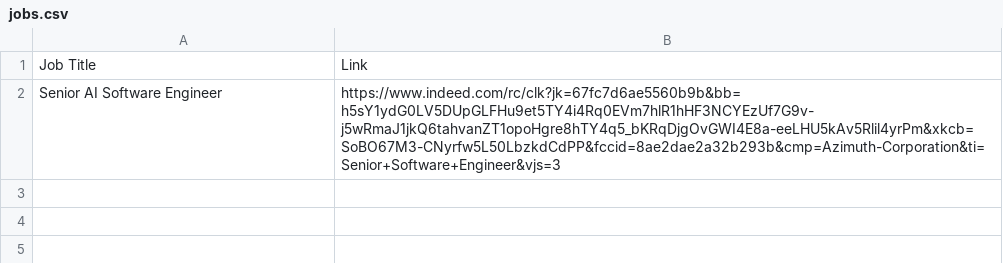
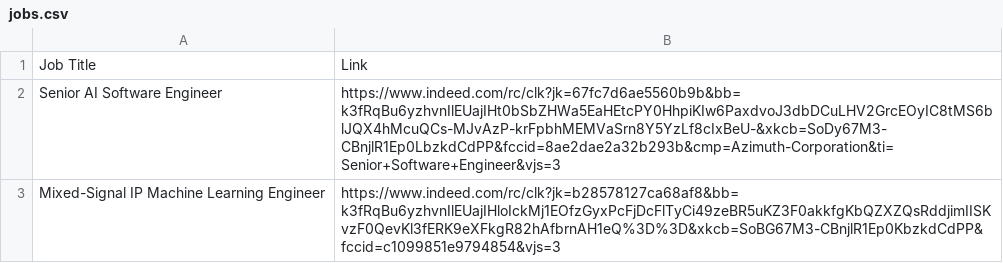
Before and after one commit to spencerw/check_jobs1, a CSV file: jobs.csv, drawn as a sheet.

Commit message:
Update jobs file

```diff
--- a/jobs.csv
+++ b/jobs.csv
@@ -1,2 +1,3 @@
 Job Title,Link
-Senior AI Software Engineer,https://www.indeed.com/rc/clk?jk=67fc7d6ae5560b9b&bb=h5sY1ydG0LV5DUpGLFHu9et5TY4i4Rq0EVm7hlR1hHF3NCYEzUf7G9v-j5wRmaJ1jkQ6tahvanZT1opoHgre8hTY4q5_bKRqDjgOvGWI4E8a-eeLHU5kAv5Rlil4yrPm&xkcb=SoBO67M3-CNyrfw5L50LbzkdCdPP&fccid=8ae2dae2a32b293b&cmp=Azimuth-Corporation&ti=Senior+Software+Engineer&vjs=3
+Senior AI Software Engineer,https://www.indeed.com/rc/clk?jk=67fc7d6ae5560b9b&bb=k3fRqBu6yzhvnIlEUajIHt0bSbZHWa5EaHEtcPY0HhpiKIw6PaxdvoJ3dbDCuLHV2GrcEOyIC8tMS6blJQX4hMcuQCs-MJvAzP-krFpbhMEMVaSrn8Y5YzLf8cIxBeU-&xkcb=SoDy67M3-CBnjlR1Ep0LbzkdCdPP&fccid=8ae2dae2a32b293b&cmp=Azimuth-Corporation&ti=Senior+Software+Engineer&vjs=3
+Mixed-Signal IP Machine Learning Engineer,https://www.indeed.com/rc/clk?jk=b28578127ca68af8&bb=k3fRqBu6yzhvnIlEUajIHloIckMj1EOfzGyxPcFjDcFlTyCi49zeBR5uKZ3F0akkfgKbQZXZQsRddjimIISKvzF0QevKl3fERK9eXFkgR82hAfbrnAH1eQ%3D%3D&xkcb=SoBG67M3-CBnjlR1Ep0KbzkdCdPP&fccid=c1099851e9794854&vjs=3
```
